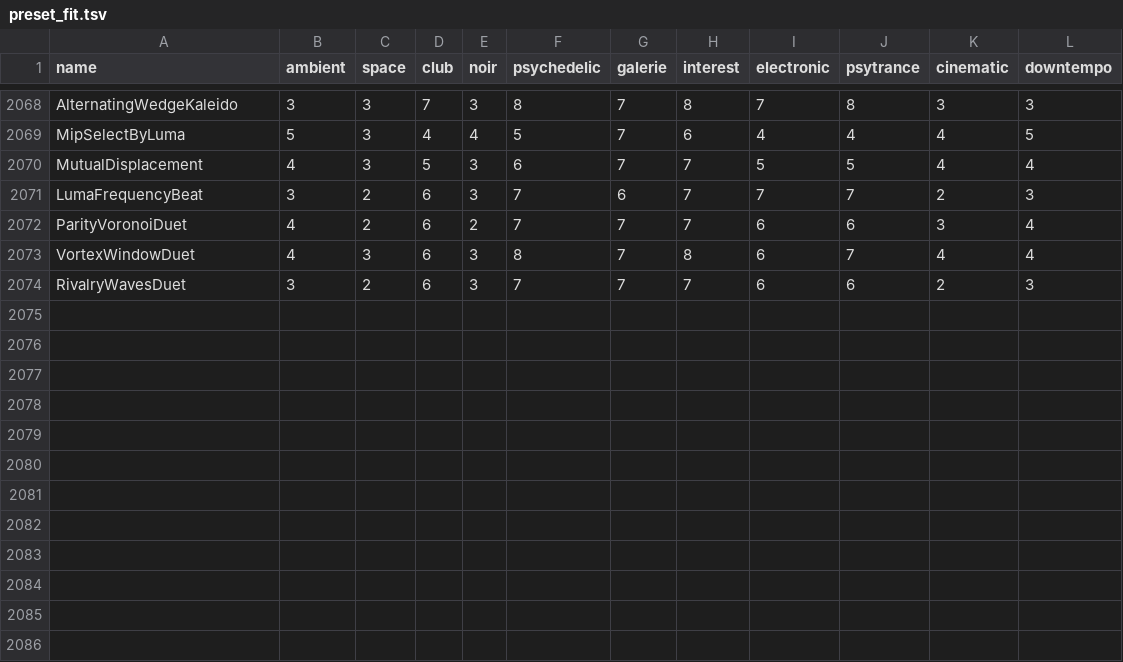
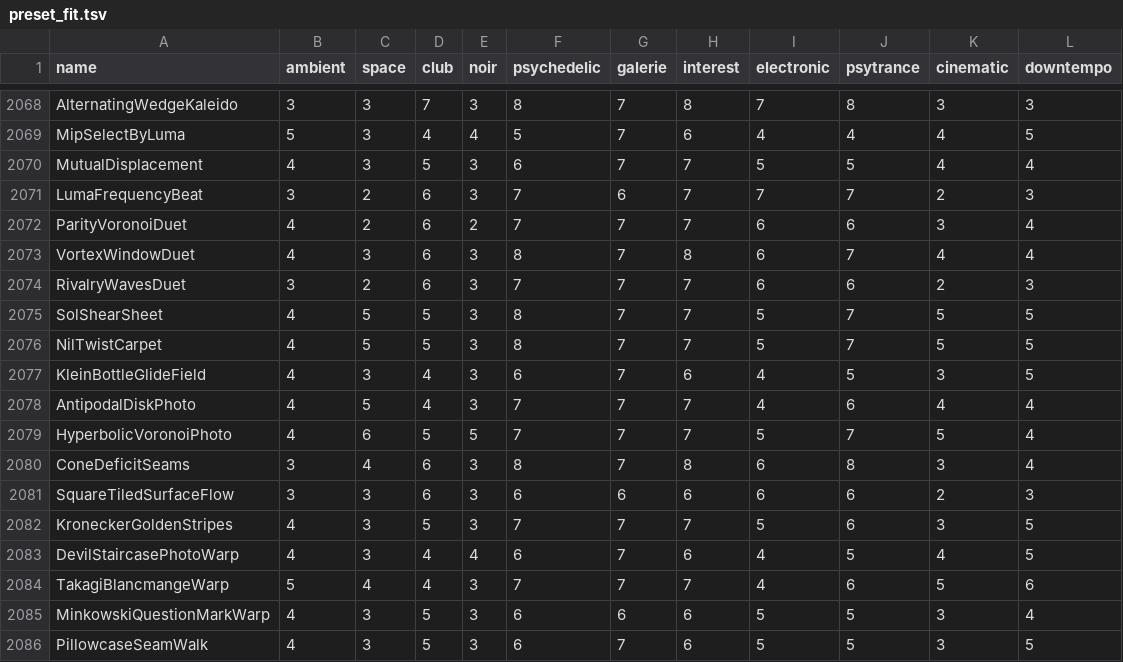
Before and after one commit to reneweller-coding/KaleidoscopeEnhanced, a TSV file: Tools/preset_fit.tsv, drawn as a sheet; only a part is shown, gaps mark what is left out; the diff names each change by its address in the sheet, - before the commit and + after, or states it on an @@ line.

```diff
--- a/Tools/preset_fit.tsv
+++ b/Tools/preset_fit.tsv
+row 2075: SolShearSheet | 4 | 5 | 5 | 3 | 8 | 7 | 7 | 5 | 7 | 5 | 5
+row 2076: NilTwistCarpet | 4 | 5 | 5 | 3 | 8 | 7 | 7 | 5 | 7 | 5 | 5
+row 2077: KleinBottleGlideField | 4 | 3 | 4 | 3 | 6 | 7 | 6 | 4 | 5 | 3 | 5
+row 2078: AntipodalDiskPhoto | 4 | 5 | 4 | 3 | 7 | 7 | 7 | 4 | 6 | 4 | 4
+row 2079: HyperbolicVoronoiPhoto | 4 | 6 | 5 | 5 | 7 | 7 | 7 | 5 | 7 | 5 | 4
+row 2080: ConeDeficitSeams | 3 | 4 | 6 | 3 | 8 | 7 | 8 | 6 | 8 | 3 | 4
+row 2081: SquareTiledSurfaceFlow | 3 | 3 | 6 | 3 | 6 | 6 | 6 | 6 | 6 | 2 | 3
+row 2082: KroneckerGoldenStripes | 4 | 3 | 5 | 3 | 7 | 7 | 7 | 5 | 6 | 3 | 5
+row 2083: DevilStaircasePhotoWarp | 4 | 3 | 4 | 4 | 6 | 7 | 6 | 4 | 5 | 4 | 5
+row 2084: TakagiBlancmangeWarp | 5 | 4 | 4 | 3 | 7 | 7 | 7 | 4 | 6 | 5 | 6
+row 2085: MinkowskiQuestionMarkWarp | 4 | 3 | 5 | 3 | 6 | 6 | 6 | 5 | 5 | 3 | 4
+row 2086: PillowcaseSeamWalk | 4 | 3 | 5 | 3 | 6 | 7 | 6 | 5 | 5 | 3 | 5
```
Also changed, not shown: 33 other files.
